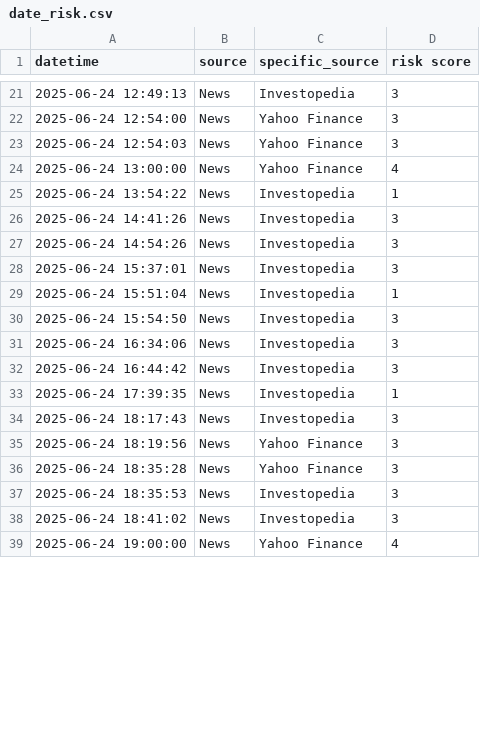
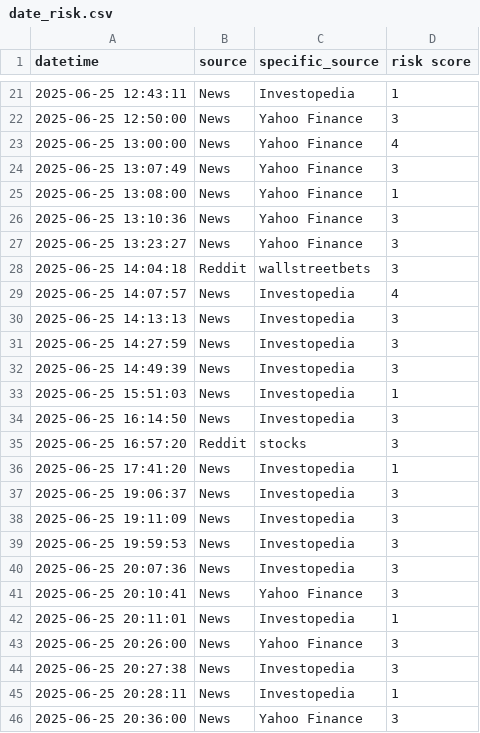
Before and after one commit to ksenijav03/test-finrl-deepseek-stock-prediction, a CSV file: sentiment/temp/date_risk.csv, drawn as a sheet; only a part is shown, gaps mark what is left out; the diff covers the shown part only.

```diff
--- a/sentiment/temp/date_risk.csv
+++ b/sentiment/temp/date_risk.csv
@@ -21,19 +21,26 @@ datetime,source,specific_source,risk score
-2025-06-24 12:49:13,News,Investopedia,3
-2025-06-24 12:54:00,News,Yahoo Finance,3
-2025-06-24 12:54:03,News,Yahoo Finance,3
-2025-06-24 13:00:00,News,Yahoo Finance,4
-2025-06-24 13:54:22,News,Investopedia,1
-2025-06-24 14:41:26,News,Investopedia,3
-2025-06-24 14:54:26,News,Investopedia,3
-2025-06-24 15:37:01,News,Investopedia,3
-2025-06-24 15:51:04,News,Investopedia,1
-2025-06-24 15:54:50,News,Investopedia,3
-2025-06-24 16:34:06,News,Investopedia,3
-2025-06-24 16:44:42,News,Investopedia,3
-2025-06-24 17:39:35,News,Investopedia,1
-2025-06-24 18:17:43,News,Investopedia,3
-2025-06-24 18:19:56,News,Yahoo Finance,3
-2025-06-24 18:35:28,News,Yahoo Finance,3
-2025-06-24 18:35:53,News,Investopedia,3
-2025-06-24 18:41:02,News,Investopedia,3
-2025-06-24 19:00:00,News,Yahoo Finance,4
+2025-06-25 12:43:11,News,Investopedia,1
+2025-06-25 12:50:00,News,Yahoo Finance,3
+2025-06-25 13:00:00,News,Yahoo Finance,4
+2025-06-25 13:07:49,News,Yahoo Finance,3
+2025-06-25 13:08:00,News,Yahoo Finance,1
+2025-06-25 13:10:36,News,Yahoo Finance,3
+2025-06-25 13:23:27,News,Yahoo Finance,3
+2025-06-25 14:04:18,Reddit,wallstreetbets,3
+2025-06-25 14:07:57,News,Investopedia,4
+2025-06-25 14:13:13,News,Investopedia,3
+2025-06-25 14:27:59,News,Investopedia,3
+2025-06-25 14:49:39,News,Investopedia,3
+2025-06-25 15:51:03,News,Investopedia,1
+2025-06-25 16:14:50,News,Investopedia,3
+2025-06-25 16:57:20,Reddit,stocks,3
+2025-06-25 17:41:20,News,Investopedia,1
+2025-06-25 19:06:37,News,Investopedia,3
+2025-06-25 19:11:09,News,Investopedia,3
+2025-06-25 19:59:53,News,Investopedia,3
+2025-06-25 20:07:36,News,Investopedia,3
+2025-06-25 20:10:41,News,Yahoo Finance,3
+2025-06-25 20:11:01,News,Investopedia,1
+2025-06-25 20:26:00,News,Yahoo Finance,3
+2025-06-25 20:27:38,News,Investopedia,3
+2025-06-25 20:28:11,News,Investopedia,1
+2025-06-25 20:36:00,News,Yahoo Finance,3
```
Also changed, not shown: 7 added rows, 13 removed rows and 39 edited cells elsewhere in this file, sentiment/aggregated_risk_scores.csv, 1 other file.
